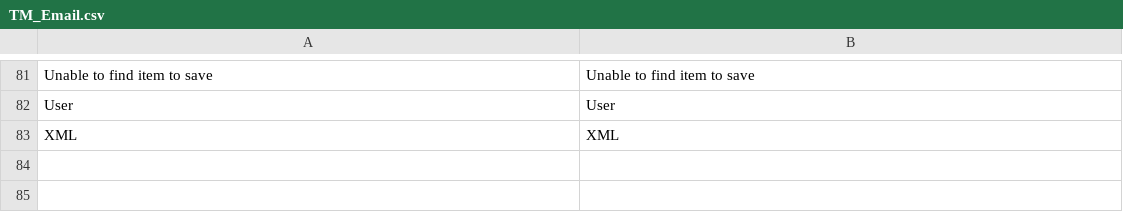
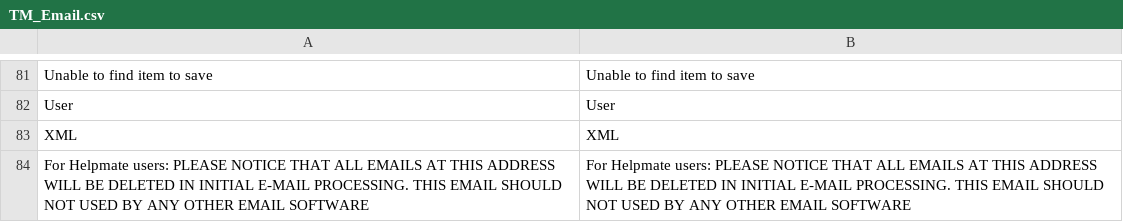
Before and after one commit to tmhub/email, a CSV file: app/locale/en_US/TM_Email.csv, drawn as a sheet; only a part is shown, gaps mark what is left out; the diff names each change by its address in the sheet, - before the commit and + after, or states it on an @@ line.

Commit message:
gateway email notice was added (closes #1)

```diff
--- a/app/locale/en_US/TM_Email.csv
+++ b/app/locale/en_US/TM_Email.csv
+row 84: For Helpmate users: PLEASE NOTICE THAT ALL EMAILS AT THIS ADDRESS WILL BE DELETED IN INITIAL E-MAIL PROCESSING. THIS EMAIL SHOULD NOT USED BY ANY OTHER EMAIL SOFTWARE | For Helpmate users: PLEASE NOTICE THAT ALL EMAILS AT THIS ADDRESS WILL BE DELETED IN INITIAL E-MAIL PROCESSING. THIS EMAIL SHOULD NOT USED BY ANY OTHER EMAIL SOFTWARE
```
Also changed, not shown: 1 other file.
